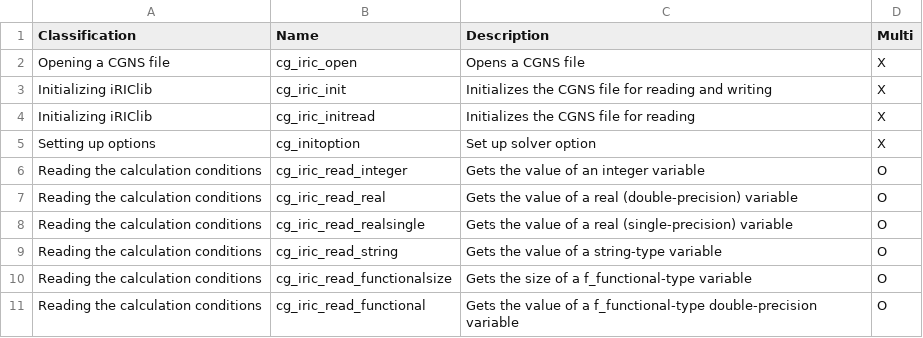
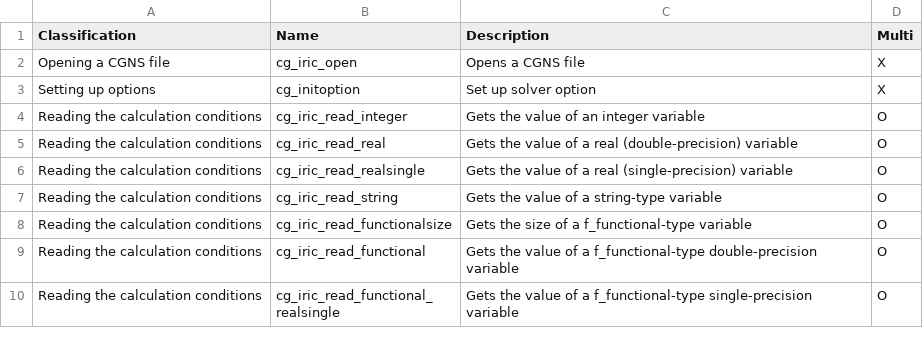
Before and after one commit to i-RIC/solver_dev_manual, a CSV file: source/06/03/funclist.csv, drawn as a sheet; only a part is shown; the shorter side is filled out with more unchanged rows.

Commit message:
cg_iric_init, cg_iric_initread removed

```diff
--- a/source/06/03/funclist.csv
+++ b/source/06/03/funclist.csv
@@ -2,4 +2,2 @@ Classification,Name,Description,Multi
 Opening a CGNS file,cg_iric_open,Opens a CGNS file,X
-Initializing iRIClib,cg_iric_init,Initializes the CGNS file for reading and writing,X
-Initializing iRIClib,cg_iric_initread,Initializes the CGNS file for reading,X
 Setting up options,cg_initoption,Set up solver option,X
```
Also changed, not shown: 2 other files.
